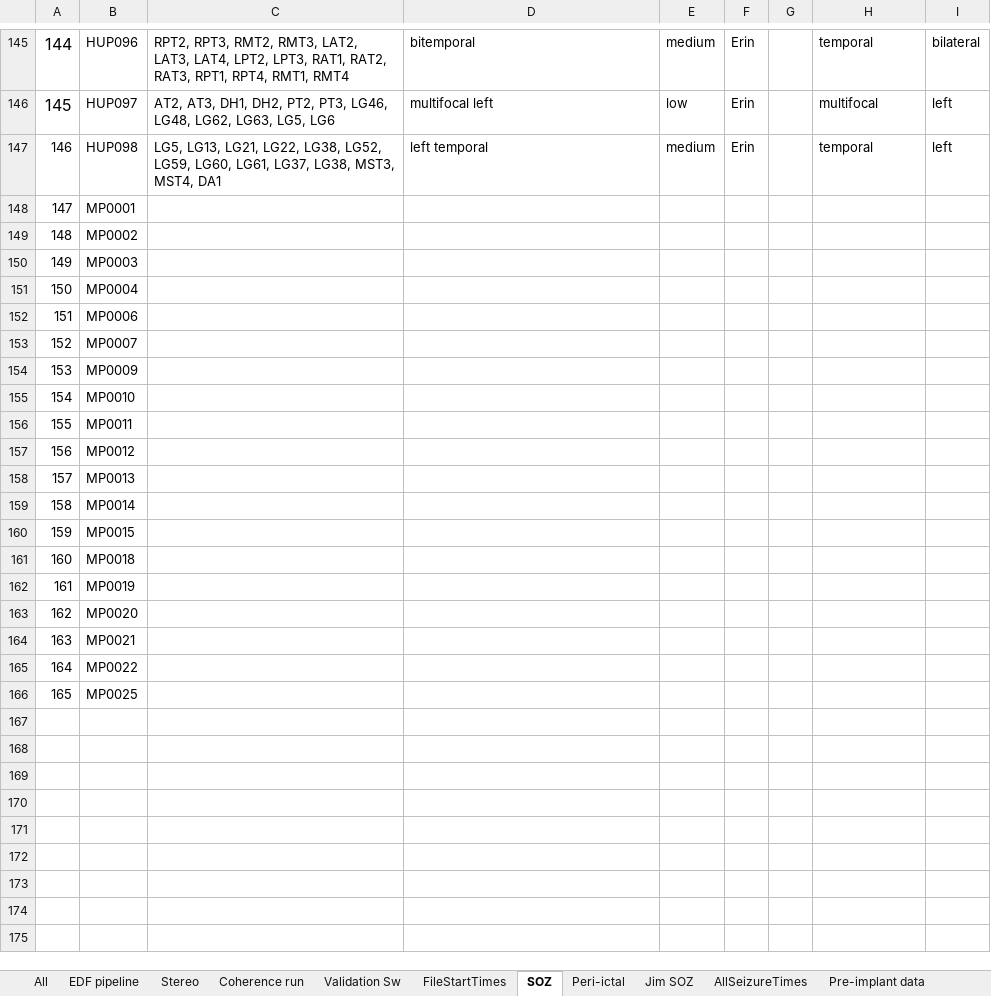
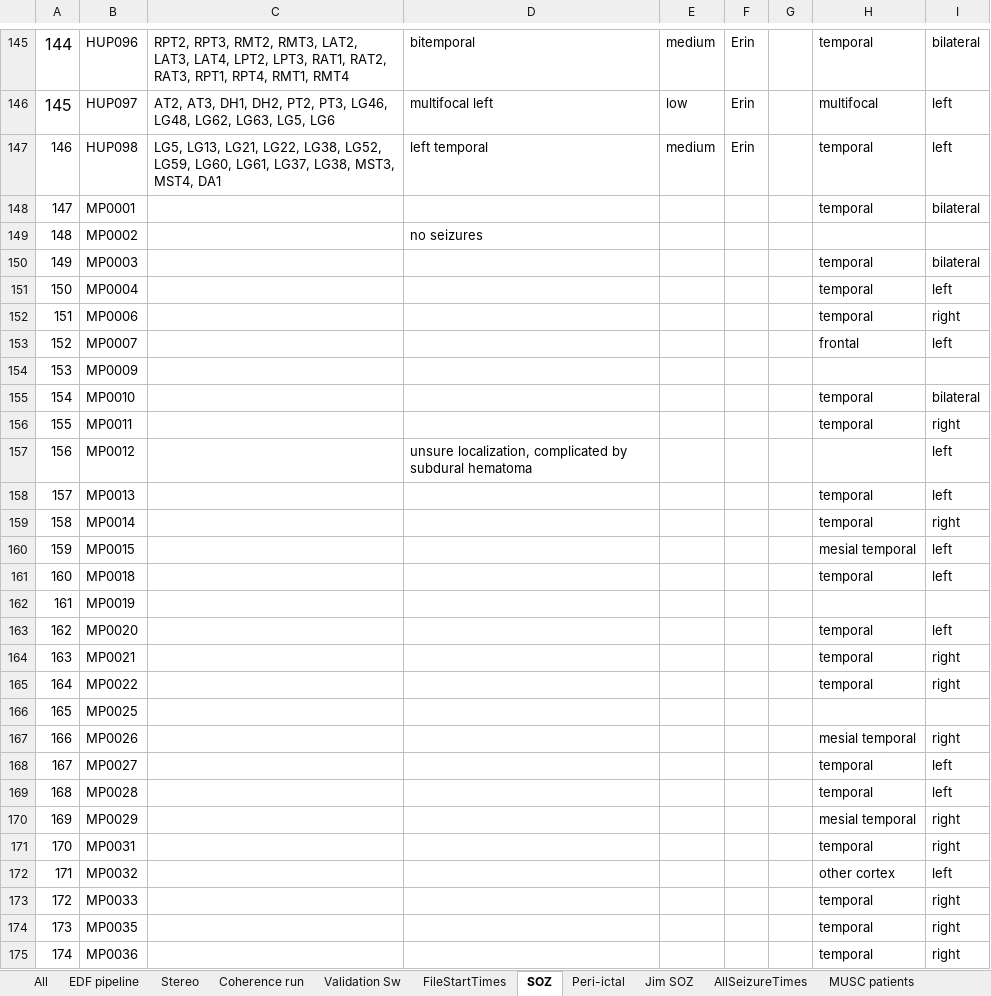
Before and after one commit to erinconrad/FC_toolbox, an Excel workbook: spike_detector/Manual validation.xlsx, sheet SOZ, drawn as a sheet; only a part is shown, gaps mark what is left out; values as stored, in another font and other column widths than the file's, no borders; charts and pictures not drawn; the diff covers the shown part only; the diff names each change by its address in the sheet, - before the commit and + after, or states it on an @@ line.

```diff
--- a/spike_detector/Manual validation.xlsx (sheet SOZ)
+++ b/spike_detector/Manual validation.xlsx (sheet SOZ)
+sheet tab: MUSC patients
-H148: (empty)
+H148: temporal
-I148: (empty)
+I148: bilateral
-D149: (empty)
+D149: no seizures
-H150:H152: (empty)
+H150:H152: temporal
-I150: (empty)
+I150: bilateral
-I151: (empty)
+I151: left
-I152: (empty)
+I152: right
-H153: (empty)
+H153: frontal
-I153: (empty)
+I153: left
-H155:H156: (empty)
+H155:H156: temporal
-I155: (empty)
+I155: bilateral
-I156: (empty)
+I156: right
-D157: (empty)
+D157: unsure localization, complicated by subdural hematoma
-I157:I158: (empty)
+I157:I158: left
-H158:H159: (empty)
+H158:H159: temporal
-I159: (empty)
+I159: right
-H160: (empty)
+H160: mesial temporal
-I160:I161: (empty)
+I160:I161: left
-H161: (empty)
+H161: temporal
-H163:H165: (empty)
+H163:H165: temporal
-I163: (empty)
+I163: left
-I164:I165: (empty)
+I164:I165: right
+row 167: 166 | MP0026 |  |  |  |  |  | mesial temporal | right
+row 168: 167 | MP0027 |  |  |  |  |  | temporal | left
+row 169: 168 | MP0028 |  |  |  |  |  | temporal | left
+row 170: 169 | MP0029 |  |  |  |  |  | mesial temporal | right
+row 171: 170 | MP0031 |  |  |  |  |  | temporal | right
+row 172: 171 | MP0032 |  |  |  |  |  | other cortex | left
+row 173: 172 | MP0033 |  |  |  |  |  | temporal | right
+row 174: 173 | MP0035 |  |  |  |  |  | temporal | right
+row 175: 174 | MP0036 |  |  |  |  |  | temporal | right
```
Also changed, not shown: 1 added row elsewhere in this sheet, sheet AllSeizureTimes, sheet FileStartTimes, sheet All, sheet EDF pipeline, charts or pictures, 6 other files.
